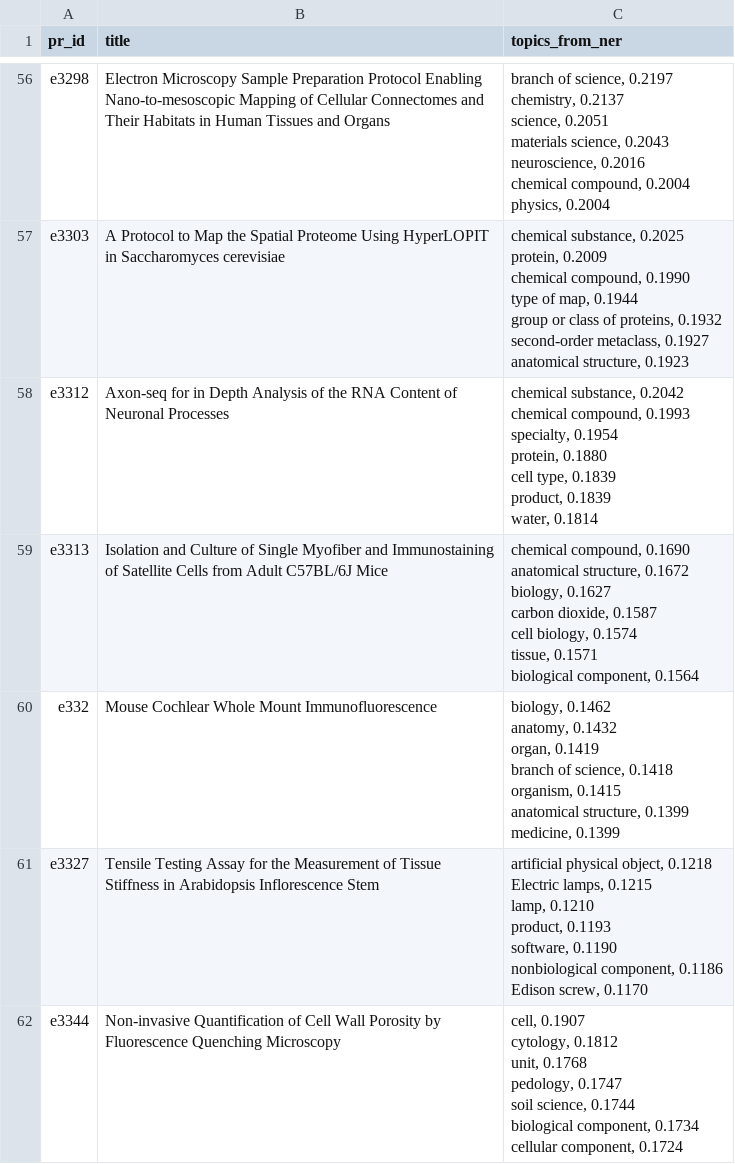
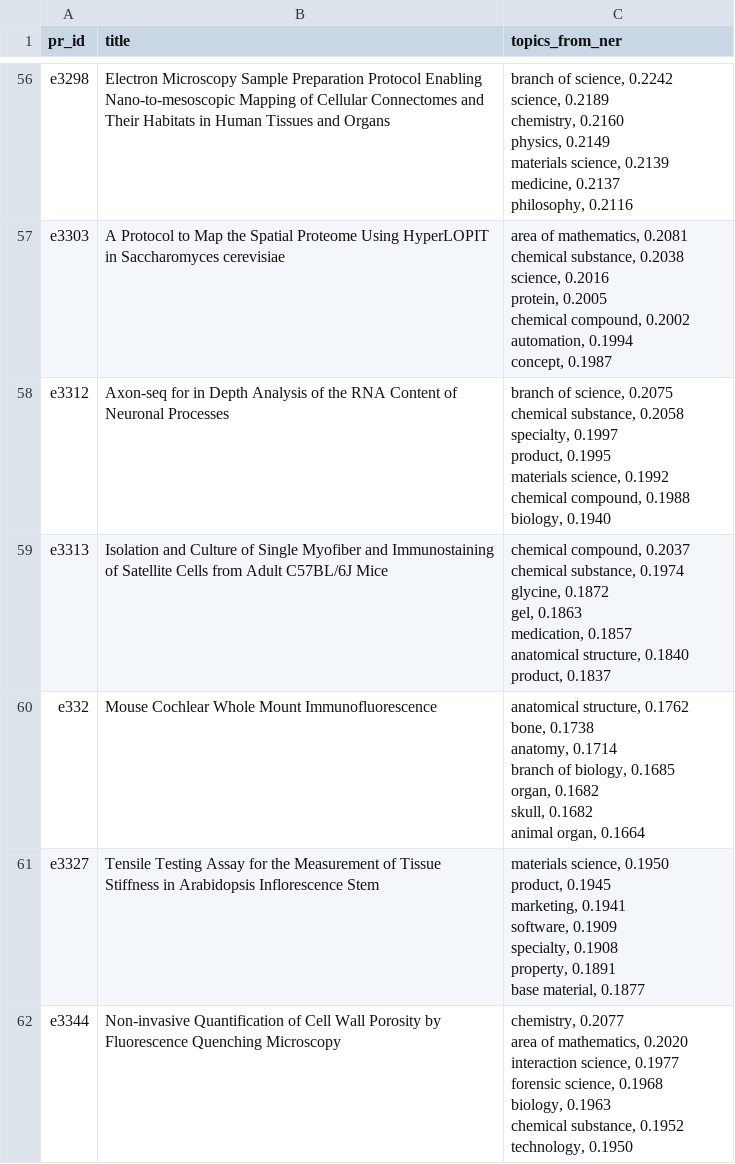
Before and after one commit to weso-edma/hercules-challenge-protocols, a CSV file: results/5_ner_topic_extraction/df_with_ner_topics.csv, drawn as a sheet; only a part is shown, gaps mark what is left out; ↵ is a line break in a cell; the diff covers the shown part only; the diff names each change by its address in the sheet, - before the commit and + after, or states it on an @@ line.

```diff
--- a/results/5_ner_topic_extraction/df_with_ner_topics.csv
+++ b/results/5_ner_topic_extraction/df_with_ner_topics.csv
-C56 (topics_from_ner): …of science, 0.2197 ↵ chemistry, 0.2137 ↵ science, 0.2051 ↵ materials science, 0.2043 ↵ neuroscience, 0.2016 ↵ chemical compound, 0.2004 ↵ physics, 0.2004
+C56 (topics_from_ner): …of science, 0.2242 ↵ science, 0.2189 ↵ chemistry, 0.2160 ↵ physics, 0.2149 ↵ materials science, 0.2139 ↵ medicine, 0.2137 ↵ philosophy, 0.2116
-C57 (topics_from_ner): chemical substance, 0.2025 ↵ protein, 0.2009 ↵ chemical compound, 0.1990 ↵ type of map, 0.1944 ↵ group or class of proteins, 0.1932 ↵ second-order metaclass, 0.1927 ↵ anatomical structure, 0.1923
+C57 (topics_from_ner): area of mathematics, 0.2081 ↵ chemical substance, 0.2038 ↵ science, 0.2016 ↵ protein, 0.2005 ↵ chemical compound, 0.2002 ↵ automation, 0.1994 ↵ concept, 0.1987
-C58 (topics_from_ner): chemical substance, 0.2042 ↵ chemical compound, 0.1993 ↵ specialty, 0.1954 ↵ protein, 0.1880 ↵ cell type, 0.1839 ↵ product, 0.1839 ↵ water, 0.1814
+C58 (topics_from_ner): branch of science, 0.2075 ↵ chemical substance, 0.2058 ↵ specialty, 0.1997 ↵ product, 0.1995 ↵ materials science, 0.1992 ↵ chemical compound, 0.1988 ↵ biology, 0.1940
-C59 (topics_from_ner): chemical compound, 0.1690 ↵ anatomical structure, 0.1672 ↵ biology, 0.1627 ↵ carbon dioxide, 0.1587 ↵ cell biology, 0.1574 ↵ tissue, 0.1571 ↵ biological component, 0.1564
+C59 (topics_from_ner): chemical compound, 0.2037 ↵ chemical substance, 0.1974 ↵ glycine, 0.1872 ↵ gel, 0.1863 ↵ medication, 0.1857 ↵ anatomical structure, 0.1840 ↵ product, 0.1837
-C60 (topics_from_ner): biology, 0.1462 ↵ anatomy, 0.1432 ↵ organ, 0.1419 ↵ branch of science, 0.1418 ↵ organism, 0.1415 ↵ anatomical structure, 0.1399 ↵ medicine, 0.1399
+C60 (topics_from_ner): anatomical structure, 0.1762 ↵ bone, 0.1738 ↵ anatomy, 0.1714 ↵ branch of biology, 0.1685 ↵ organ, 0.1682 ↵ skull, 0.1682 ↵ animal organ, 0.1664
-C61 (topics_from_ner): artificial physical object, 0.1218 ↵ Electric lamps, 0.1215 ↵ lamp, 0.1210 ↵ product, 0.1193 ↵ software, 0.1190 ↵ nonbiological component, 0.1186 ↵ Edison screw, 0.1170
+C61 (topics_from_ner): materials science, 0.1950 ↵ product, 0.1945 ↵ marketing, 0.1941 ↵ software, 0.1909 ↵ specialty, 0.1908 ↵ property, 0.1891 ↵ base material, 0.1877
-C62 (topics_from_ner): cell, 0.1907 ↵ cytology, 0.1812 ↵ unit, 0.1768 ↵ pedology, 0.1747 ↵ soil science, 0.1744 ↵ biological component, 0.1734 ↵ cellular component, 0.1724
+C62 (topics_from_ner): chemistry, 0.2077 ↵ area of mathematics, 0.2020 ↵ interaction science, 0.1977 ↵ forensic science, 0.1968 ↵ biology, 0.1963 ↵ chemical substance, 0.1952 ↵ technology, 0.1950
```
Also changed, not shown: 93 edited cells elsewhere in this file, 2 other files.
